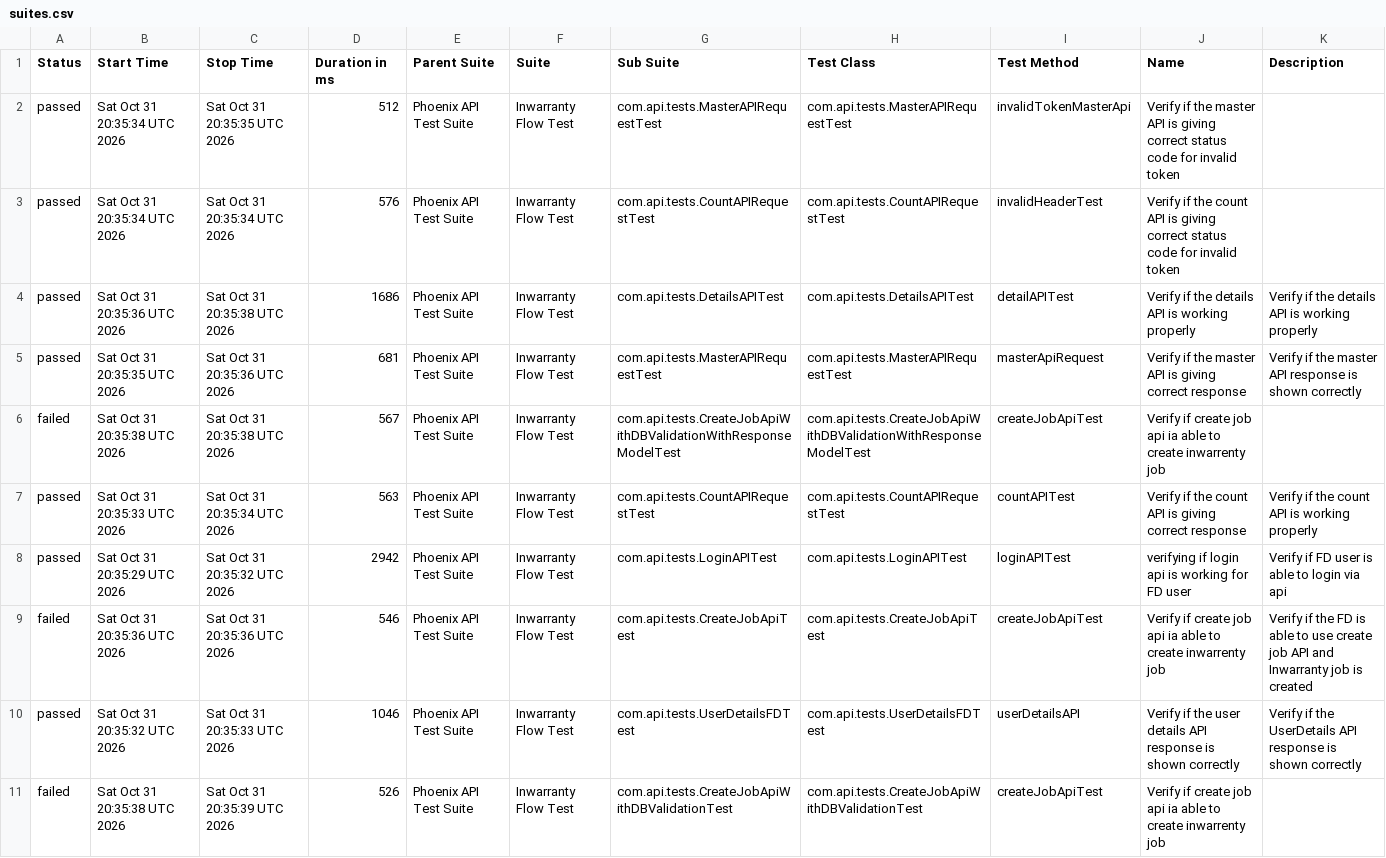
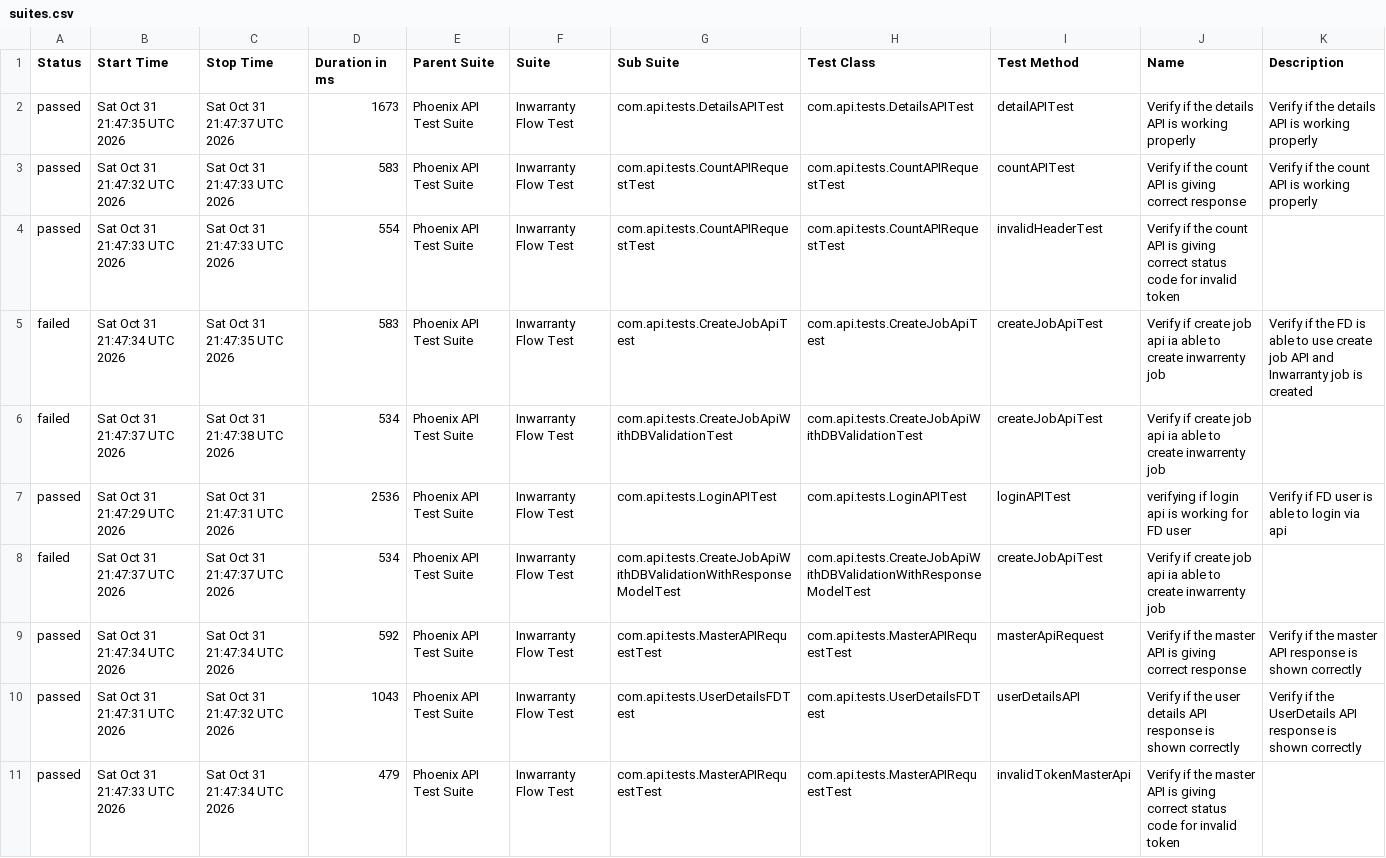
Before and after one commit to divyaNandakumar12/PhoenixTestAutomationFramework, a CSV file: data/suites.csv, drawn as a sheet; removed rows and columns are numbered as before the commit, all else as after; the diff names each change by its address in the sheet, - before the commit and + after, or states it on an @@ line.

```diff
--- a/data/suites.csv
+++ b/data/suites.csv
-row 2: passed | Sat Oct 31 20:35:34 UTC 2026 | Sat Oct 31 20:35:35 UTC 2026 | 512 | Phoenix API Test Suite | Inwarranty Flow Test | com.api.tests.MasterAPIRequestTest | com.api.tests.MasterAPIRequestTest | invalidTokenMasterApi | Verify if the master API is giving correct status code for invalid token
-row 3: passed | Sat Oct 31 20:35:34 UTC 2026 | Sat Oct 31 20:35:34 UTC 2026 | 576 | Phoenix API Test Suite | Inwarranty Flow Test | com.api.tests.CountAPIRequestTest | com.api.tests.CountAPIRequestTest | invalidHeaderTest | Verify if the count API is giving correct status code for invalid token
-B2 (Start Time): Sat Oct 31 20:35:36 UTC 2026
+B2 (Start Time): Sat Oct 31 21:47:35 UTC 2026
-C2 (Stop Time): Sat Oct 31 20:35:38 UTC 2026
+C2 (Stop Time): Sat Oct 31 21:47:37 UTC 2026
-D2 (Duration in ms): 1686
+D2 (Duration in ms): 1673
-B3 (Start Time): Sat Oct 31 20:35:35 UTC 2026
+B3 (Start Time): Sat Oct 31 21:47:32 UTC 2026
-C3 (Stop Time): Sat Oct 31 20:35:36 UTC 2026
+C3 (Stop Time): Sat Oct 31 21:47:33 UTC 2026
-D3 (Duration in ms): 681
+D3 (Duration in ms): 583
-G3 (Sub Suite): com.api.tests.MasterAPIRequestTest
+G3 (Sub Suite): com.api.tests.CountAPIRequestTest
-H3 (Test Class): com.api.tests.MasterAPIRequestTest
+H3 (Test Class): com.api.tests.CountAPIRequestTest
-I3 (Test Method): masterApiRequest
+I3 (Test Method): countAPITest
-J3 (Name): …if the master API is…
+J3 (Name): …if the count API is…
-K3 (Description): …if the master API response is shown correctly
+K3 (Description): …if the count API is working properly
+row 4: passed | Sat Oct 31 21:47:33 UTC 2026 | Sat Oct 31 21:47:33 UTC 2026 | 554 | Phoenix API Test Suite | Inwarranty Flow Test | com.api.tests.CountAPIRequestTest | com.api.tests.CountAPIRequestTest | invalidHeaderTest | Verify if the count API is giving correct status code for invalid token
+row 5: failed | Sat Oct 31 21:47:34 UTC 2026 | Sat Oct 31 21:47:35 UTC 2026 | 583 | Phoenix API Test Suite | Inwarranty Flow Test | com.api.tests.CreateJobApiTest | com.api.tests.CreateJobApiTest | createJobApiTest | Verify if create job api ia able to create inwarrenty job | Verify if the FD is able to use create job API and Inwarranty job is created
-B6 (Start Time): Sat Oct 31 20:35:38 UTC 2026
+B6 (Start Time): Sat Oct 31 21:47:37 UTC 2026
-C6 (Stop Time): Sat Oct 31 20:35:38 UTC 2026
+C6 (Stop Time): Sat Oct 31 21:47:38 UTC 2026
-D6 (Duration in ms): 567
+D6 (Duration in ms): 534
-G6 (Sub Suite): com.api.tests.CreateJobApiWithDBValidationWithResponseModelTest
+G6 (Sub Suite): com.api.tests.CreateJobApiWithDBValidationTest
-H6 (Test Class): com.api.tests.CreateJobApiWithDBValidationWithResponseModelTest
+H6 (Test Class): com.api.tests.CreateJobApiWithDBValidationTest
-row 7: passed | Sat Oct 31 20:35:33 UTC 2026 | Sat Oct 31 20:35:34 UTC 2026 | 563 | Phoenix API Test Suite | Inwarranty Flow Test | com.api.tests.CountAPIRequestTest | com.api.tests.CountAPIRequestTest | countAPITest | Verify if the count API is giving correct response | Verify if the count API is working properly
-B7 (Start Time): Sat Oct 31 20:35:29 UTC 2026
+B7 (Start Time): Sat Oct 31 21:47:29 UTC 2026
-C7 (Stop Time): Sat Oct 31 20:35:32 UTC 2026
+C7 (Stop Time): Sat Oct 31 21:47:31 UTC 2026
-D7 (Duration in ms): 2942
+D7 (Duration in ms): 2536
-B8 (Start Time): Sat Oct 31 20:35:36 UTC 2026
+B8 (Start Time): Sat Oct 31 21:47:37 UTC 2026
-C8 (Stop Time): Sat Oct 31 20:35:36 UTC 2026
+C8 (Stop Time): Sat Oct 31 21:47:37 UTC 2026
-D8 (Duration in ms): 546
+D8 (Duration in ms): 534
-G8 (Sub Suite): com.api.tests.CreateJobApiTest
+G8 (Sub Suite): com.api.tests.CreateJobApiWithDBValidationWithResponseModelTest
-H8 (Test Class): com.api.tests.CreateJobApiTest
+H8 (Test Class): com.api.tests.CreateJobApiWithDBValidationWithResponseModelTest
-K8 (Description): Verify if the FD is able to use create job API and Inwarranty job is created
+K8 (Description): (empty)
+row 9: passed | Sat Oct 31 21:47:34 UTC 2026 | Sat Oct 31 21:47:34 UTC 2026 | 592 | Phoenix API Test Suite | Inwarranty Flow Test | com.api.tests.MasterAPIRequestTest | com.api.tests.MasterAPIRequestTest | masterApiRequest | Verify if the master API is giving correct response | Verify if the master API response is shown correctly
-B10 (Start Time): Sat Oct 31 20:35:32 UTC 2026
+B10 (Start Time): Sat Oct 31 21:47:31 UTC 2026
-C10 (Stop Time): Sat Oct 31 20:35:33 UTC 2026
+C10 (Stop Time): Sat Oct 31 21:47:32 UTC 2026
-D10 (Duration in ms): 1046
+D10 (Duration in ms): 1043
-row 11: failed | Sat Oct 31 20:35:38 UTC 2026 | Sat Oct 31 20:35:39 UTC 2026 | 526 | Phoenix API Test Suite | Inwarranty Flow Test | com.api.tests.CreateJobApiWithDBValidationTest | com.api.tests.CreateJobApiWithDBValidationTest | createJobApiTest | Verify if create job api ia able to create inwarrenty job
+row 11: passed | Sat Oct 31 21:47:33 UTC 2026 | Sat Oct 31 21:47:34 UTC 2026 | 479 | Phoenix API Test Suite | Inwarranty Flow Test | com.api.tests.MasterAPIRequestTest | com.api.tests.MasterAPIRequestTest | invalidTokenMasterApi | Verify if the master API is giving correct status code for invalid token
```
Also changed, not shown: data/behaviors.csv, 58 other files.
